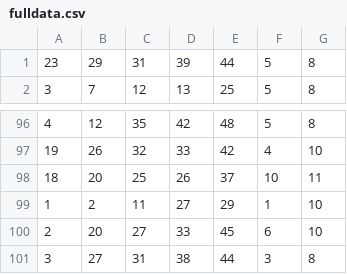
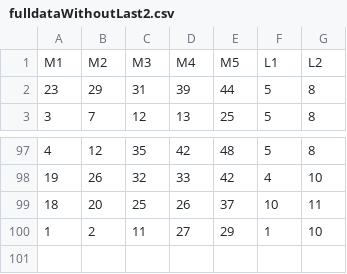
Before and after one commit to lordkret/profit, a CSV file: profit/simple_building_blocks/src/main/resources/fulldataWithoutLast2.csv (was fulldata.csv), drawn as a sheet; only a part is shown, gaps mark what is left out; removed rows and columns are numbered as before the commit, all else as after; the diff names each change by its address in the sheet, - before the commit and + after, or states it on an @@ line.

Commit message:
full data

```diff
--- a/fulldata.csv
+++ b/profit/simple_building_blocks/src/main/resources/fulldataWithoutLast2.csv
+row 1: M1 | M2 | M3 | M4 | M5 | L1 | L2
-row 100: 2 | 20 | 27 | 33 | 45 | 6 | 10
-row 101: 3 | 27 | 31 | 38 | 44 | 3 | 8
```
Also changed, not shown: 3 other files.
